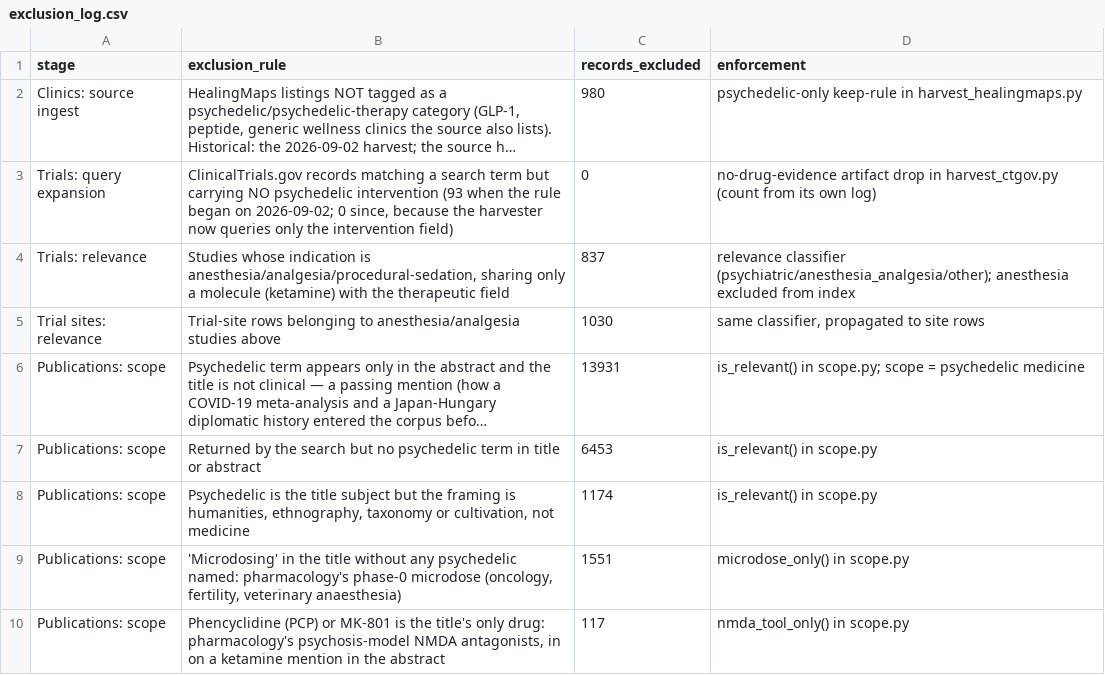
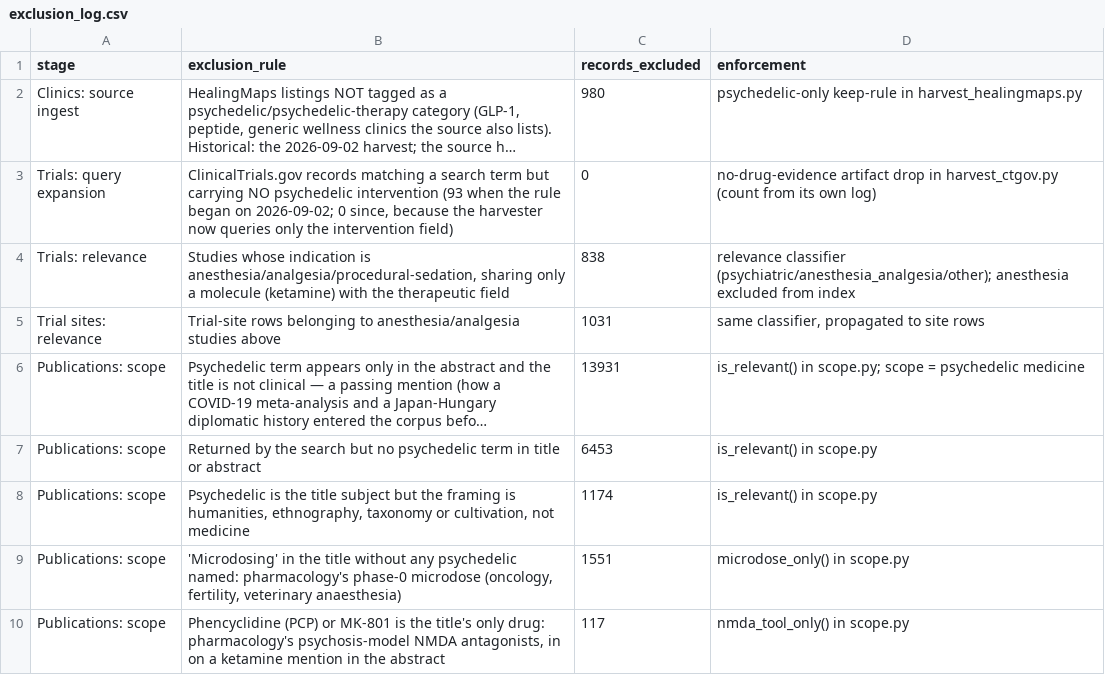
Before and after one commit to erichmayne/Agarikon-index-data, a CSV file: exclusion_log.csv, drawn as a sheet; only a part is shown; long unchanged cells end in …; the diff names each change by its address in the sheet, - before the commit and + after, or states it on an @@ line.

Commit message:
data 2026-10-13: 53,751 records across 11 datasets

```diff
--- a/exclusion_log.csv
+++ b/exclusion_log.csv
-C4 (records_excluded): 837
+C4 (records_excluded): 838
-C5 (records_excluded): 1030
+C5 (records_excluded): 1031
```
Also changed, not shown: 19 other files.
